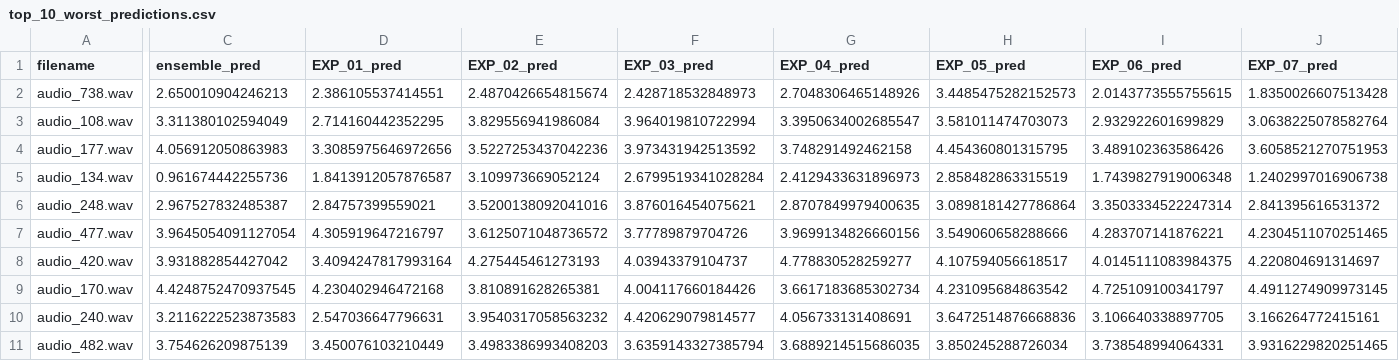
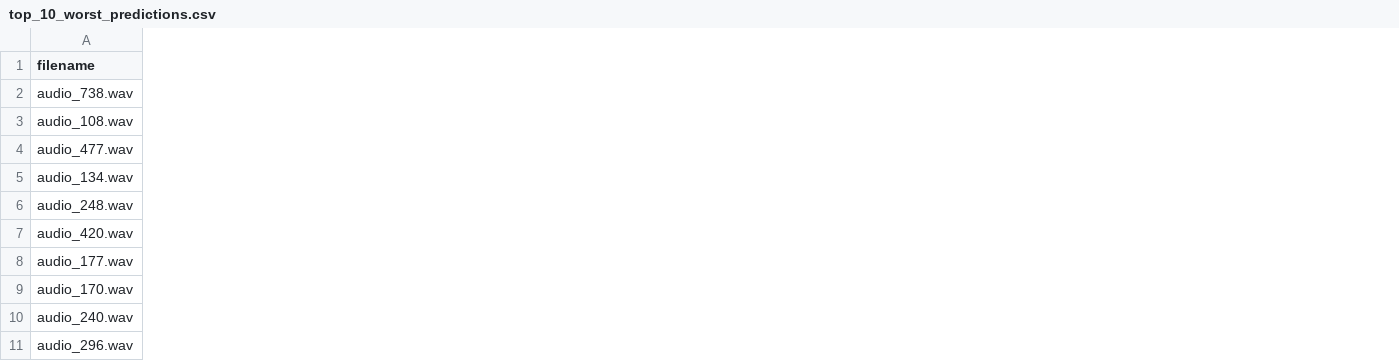
Before and after one commit to eklavya434/shlproject, a CSV file: artifacts/predictions/top_10_worst_predictions.csv, drawn as a sheet; only a part is shown, gaps mark what is left out; removed rows and columns are numbered as before the commit, all else as after; the diff covers the shown part only; the diff names each change by its address in the sheet, - before the commit and + after, or states it on an @@ line.

Commit message:
feat(v2): full audio audit, zero-leakage nested CV ensemble, real unestimated training RMSE, in-fold TF-IDF, and updated notebook

```diff
--- a/artifacts/predictions/top_10_worst_predictions.csv
+++ b/artifacts/predictions/top_10_worst_predictions.csv
-column C (ensemble_pred), rows 2-3: 2.650010904246213 | 3.311380102594049; rows 5-6: 0.961674442255736 | 2.967527832485387; rows 8-11: 3.931882854427042 | 4.4248752470937545 | 3.2116222523873583 | 3.754626209875139
-column D (EXP_01_pred), rows 2-3: 2.386105537414551 | 2.714160442352295; rows 5-6: 1.8413912057876587 | 2.84757399559021; rows 8-11: 3.4094247817993164 | 4.230402946472168 | 2.547036647796631 | 3.450076103210449
-column E (EXP_02_pred), rows 2-3: 2.4870426654815674 | 3.829556941986084; rows 5-6: 3.109973669052124 | 3.5200138092041016; rows 8-11: 4.275445461273193 | 3.810891628265381 | 3.9540317058563232 | 3.4983386993408203
-column F (EXP_03_pred), rows 2-3: 2.428718532848973 | 3.964019810722994; rows 5-6: 2.6799519341028284 | 3.876016454075621; rows 8-11: 4.03943379104737 | 4.004117660184426 | 4.420629079814577 | 3.6359143327385794
-column G (EXP_04_pred), rows 2-3: 2.7048306465148926 | 3.3950634002685547; rows 5-6: 2.4129433631896973 | 2.8707849979400635; rows 8-11: 4.778830528259277 | 3.6617183685302734 | 4.056733131408691 | 3.6889214515686035
-column H (EXP_05_pred), rows 2-3: 3.4485475282152573 | 3.581011474703073; rows 5-6: 2.858482863315519 | 3.0898181427786864; rows 8-11: 4.107594056618517 | 4.231095684863542 | 3.6472514876668836 | 3.850245288726034
-column I (EXP_06_pred), rows 2-3: 2.0143773555755615 | 2.932922601699829; rows 5-6: 1.7439827919006348 | 3.3503334522247314; rows 8-11: 4.0145111083984375 | 4.725109100341797 | 3.106640338897705 | 3.738548994064331
-column J (EXP_07_pred), rows 2-3: 1.8350026607513428 | 3.0638225078582764; rows 5-6: 1.2402997016906738 | 2.841395616531372; rows 8-11: 4.220804691314697 | 4.4911274909973145 | 3.166264772415161 | 3.9316229820251465
@@ row 7 moved to row 4: audio_477.wav @@
@@ row 4 moved to row 8: audio_177.wav @@
-A11 (filename): audio_482.wav
+A11 (filename): audio_296.wav
```
Also changed, not shown: 2 added columns, 3 removed columns and 2 edited cells elsewhere in this file, artifacts/experiment_results.csv, artifacts/predictions/top_10_best_predictions.csv, 26 other files.
